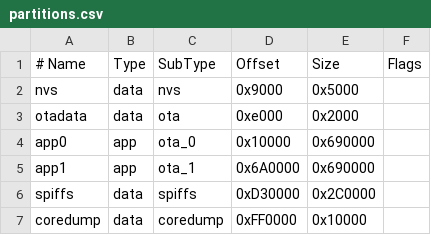
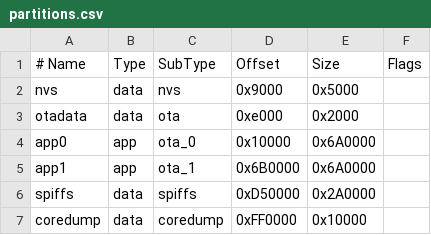
Before and after one commit to Alanimdeo/crosspoint-reader-ko, a CSV file: partitions.csv, drawn as a sheet.

Commit message:
feat(update): SD-card firmware update + raw-write OTA bypass; bump 1.2.0-ko.15
- New Settings → System → SD Firmware Update entry that picks a .bin from
  SD and flashes it. Also reachable as a recovery mode by holding UP +
  POWER at boot for devices where USB enumeration is unreliable (X3).
- Wire scripts/patch_firmware_image.py post-build so firmware.bin ships
  with X3-friendly esp_app_desc_t (min/max efuse cleared, SHA recomputed);
  scripts/verify_firmware_image.py now enforces the patched values.
- SD update + OTA both write the OTA app partition raw and update otadata
  directly via the new ota_boot::switchTo helper, mirroring the web
  flasher. This avoids the running ESP-IDF's bogus esp_image_verify
  efuse-blk-rev rejection on X4 silicon (web flasher proves the
  bootloader itself accepts the patched image).
- Interleaved 64KiB block-erase + sector write so the progress bar
  advances 0→100% smoothly on e-ink.
- Auto-restart after both SD and OTA success with a hint to long-press
  power if the device fails to come back up on its own.

```diff
--- a/partitions.csv
+++ b/partitions.csv
@@ -3,5 +3,5 @@ nvs,      data, nvs,     0x9000,  0x5000,
 otadata,  data, ota,     0xe000,  0x2000,
-app0,     app,  ota_0,   0x10000, 0x690000,
-app1,     app,  ota_1,   0x6A0000,0x690000,
-spiffs,   data, spiffs,  0xD30000,0x2C0000,
+app0,     app,  ota_0,   0x10000, 0x6A0000,
+app1,     app,  ota_1,   0x6B0000,0x6A0000,
+spiffs,   data, spiffs,  0xD50000,0x2A0000,
 coredump, data, coredump,0xFF0000,0x10000,
```
Also changed, not shown: 17 other files.
